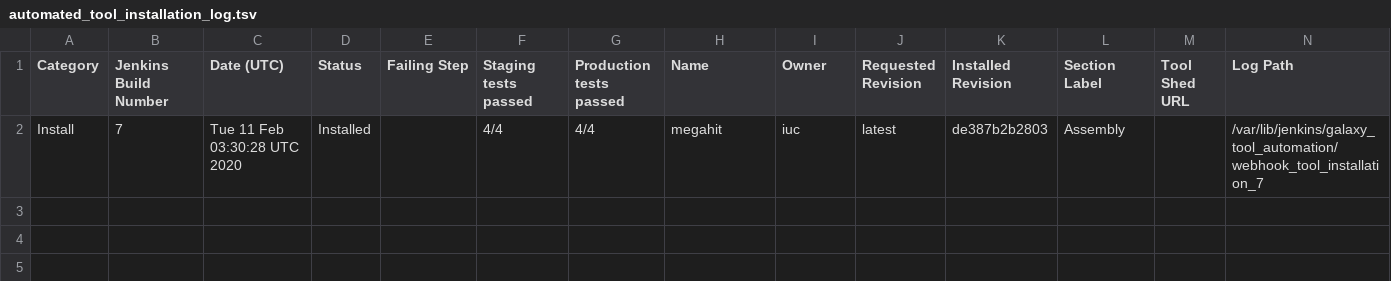
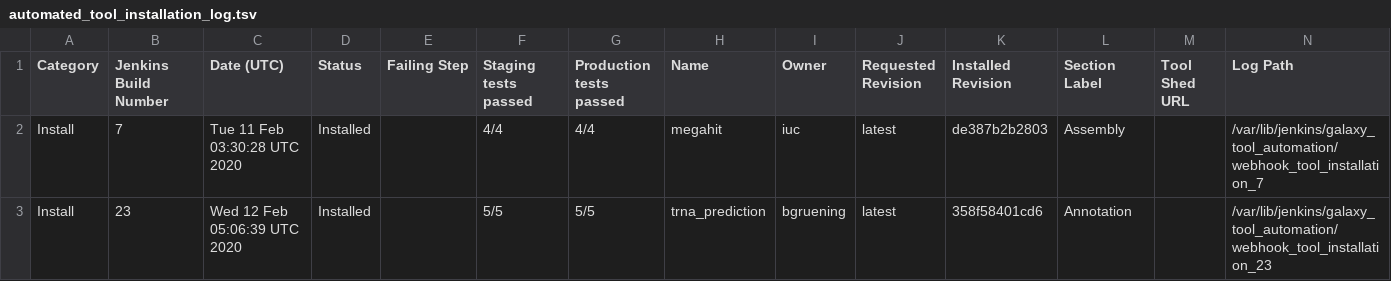
Before and after one commit to usegalaxy-au/usegalaxy-au-tools, a TSV file: automated_tool_installation_log.tsv, drawn as a sheet.

Commit message:
Jenkins build 23.

```diff
--- a/automated_tool_installation_log.tsv
+++ b/automated_tool_installation_log.tsv
@@ -2 +2,2 @@ Category	Jenkins Build Number	Date (UTC)	Status	Failing Step	Staging tests passe
 Install	7	Tue 11 Feb 03:30:28 UTC 2020	Installed		4/4	4/4	megahit	 iuc	latest	de387b2b2803	 Assembly		/var/lib/jenkins/galaxy_tool_automation/webhook_tool_installation_7
+Install	23	Wed 12 Feb 05:06:39 UTC 2020	Installed		5/5	5/5	trna_prediction	 bgruening	latest	358f58401cd6	 Annotation		/var/lib/jenkins/galaxy_tool_automation/webhook_tool_installation_23
```
Also changed, not shown: 4 other files.
